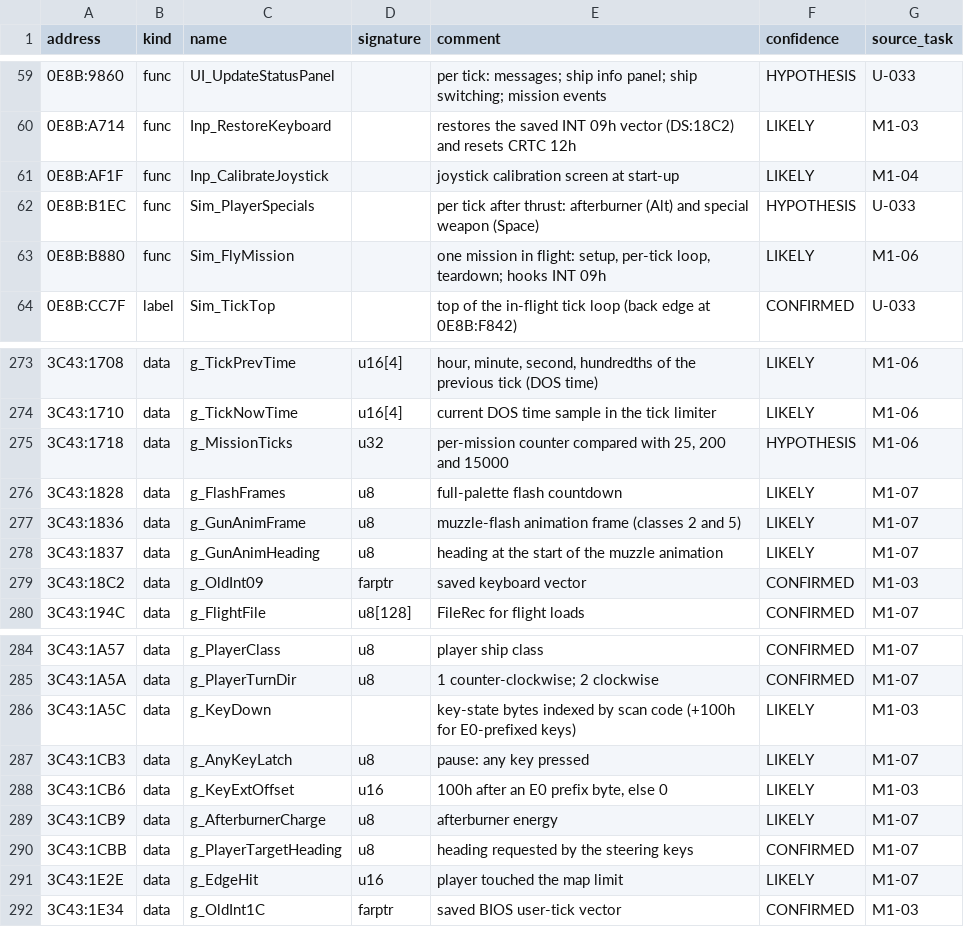
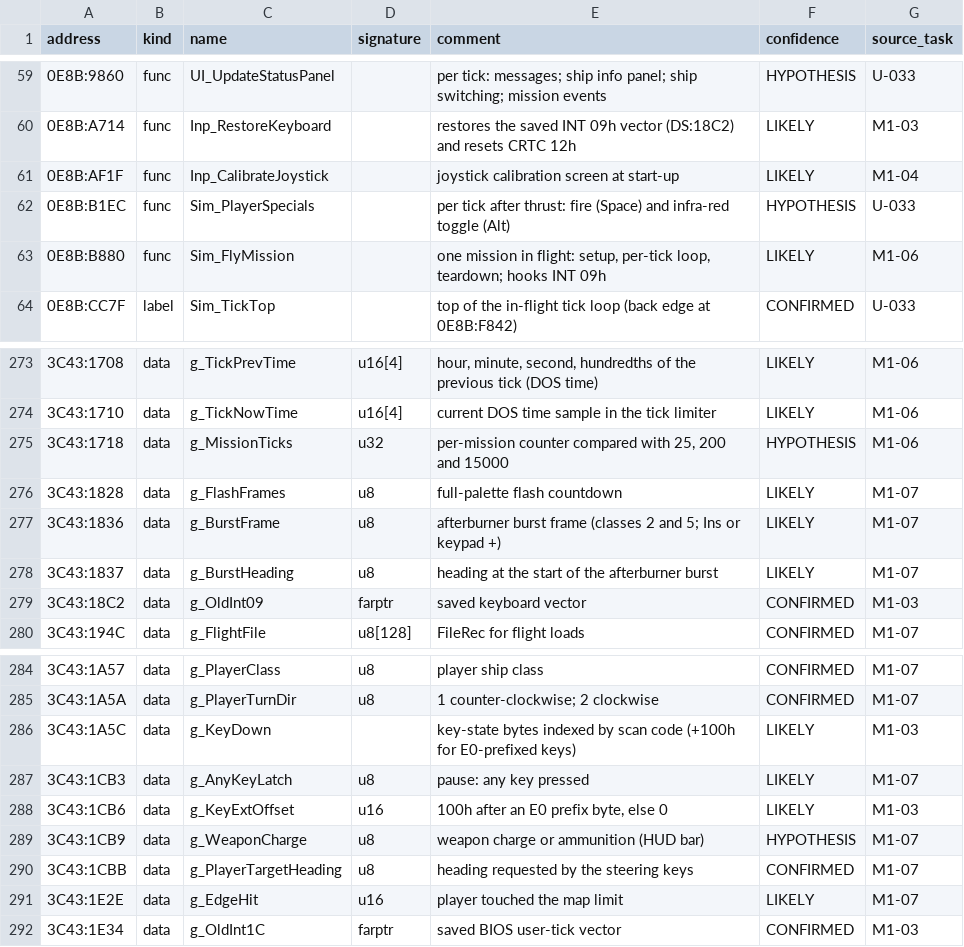
Before and after one commit to jeddhor/TD2192-Modern, a CSV file: docs/re/symbols/file0001.csv, drawn as a sheet; only a part is shown, gaps mark what is left out.

```diff
--- a/docs/re/symbols/file0001.csv
+++ b/docs/re/symbols/file0001.csv
@@ -61,3 +61,3 @@ address,kind,name,signature,comment,confidence,source_task
 0E8B:AF1F,func,Inp_CalibrateJoystick,,joystick calibration screen at start-up,LIKELY,M1-04
-0E8B:B1EC,func,Sim_PlayerSpecials,,per tick after thrust: afterburner (Alt) and special weapon (Space),HYPOTHESIS,U-033
+0E8B:B1EC,func,Sim_PlayerSpecials,,per tick after thrust: fire (Space) and infra-red toggle (Alt),HYPOTHESIS,U-033
 0E8B:B880,func,Sim_FlyMission,,"one mission in flight: setup, per-tick loop, teardown; hooks INT 09h",LIKELY,M1-06
@@ -276,4 +276,4 @@ address,kind,name,signature,comment,confidence,source_task
 3C43:1828,data,g_FlashFrames,u8,full-palette flash countdown,LIKELY,M1-07
-3C43:1836,data,g_GunAnimFrame,u8,muzzle-flash animation frame (classes 2 and 5),LIKELY,M1-07
-3C43:1837,data,g_GunAnimHeading,u8,heading at the start of the muzzle animation,LIKELY,M1-07
+3C43:1836,data,g_BurstFrame,u8,afterburner burst frame (classes 2 and 5; Ins or keypad +),LIKELY,M1-07
+3C43:1837,data,g_BurstHeading,u8,heading at the start of the afterburner burst,LIKELY,M1-07
 3C43:18C2,data,g_OldInt09,farptr,saved keyboard vector,CONFIRMED,M1-03
@@ -288,3 +288,3 @@ address,kind,name,signature,comment,confidence,source_task
 3C43:1CB6,data,g_KeyExtOffset,u16,"100h after an E0 prefix byte, else 0",LIKELY,M1-03
-3C43:1CB9,data,g_AfterburnerCharge,u8,afterburner energy,LIKELY,M1-07
+3C43:1CB9,data,g_WeaponCharge,u8,weapon charge or ammunition (HUD bar),HYPOTHESIS,M1-07
 3C43:1CBB,data,g_PlayerTargetHeading,u8,heading requested by the steering keys,CONFIRMED,M1-07
```
Also changed, not shown: 7 other files.
